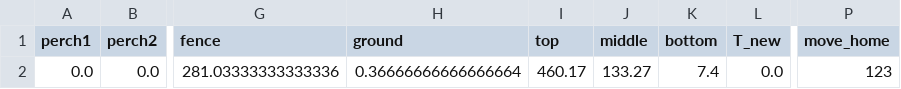
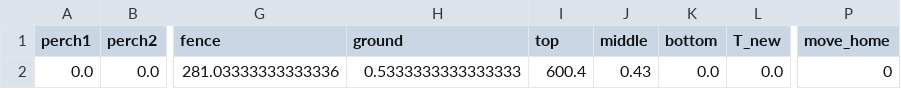
Before and after one commit to SamuAES/exploring_wild_space, a CSV file: data/extracted_features/CAGE_100720_HA70354_exploration_IB_features.csv, drawn as a sheet; only a part is shown, gaps mark what is left out; the diff names each change by its address in the sheet, - before the commit and + after, or states it on an @@ line.

```diff
--- a/data/extracted_features/CAGE_100720_HA70354_exploration_IB_features.csv
+++ b/data/extracted_features/CAGE_100720_HA70354_exploration_IB_features.csv
-H2 (ground): 0.36666666666666664
+H2 (ground): 0.5333333333333333
-I2 (top): 460.17
+I2 (top): 600.4
-J2 (middle): 133.27
+J2 (middle): 0.43
-K2 (bottom): 7.4
+K2 (bottom): 0.0
-P2 (move_home): 123
+P2 (move_home): 0
```
Also changed, not shown: data/extracted_features/CAGE_030720_HA70345_exploration_IB_features.csv, data/extracted_features/CAGE_250520_HA70341_exploration_IB_features.csv, 12 other files.
